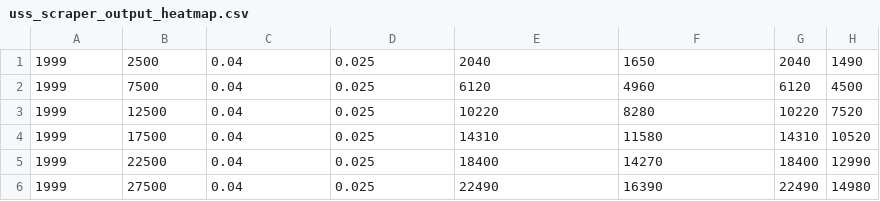
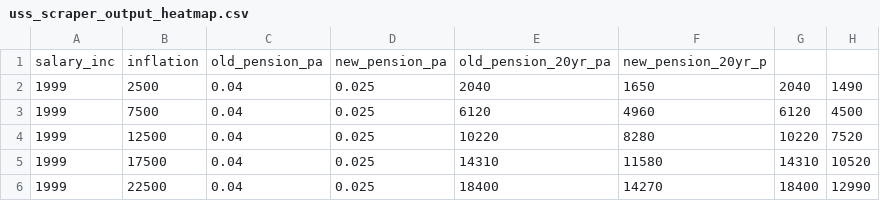
Before and after one commit to SussexUCU/USS, a CSV file: data/heatmap_membership2020/uss_scraper_output_heatmap.csv, drawn as a sheet; only a part is shown; the shorter side is filled out with more unchanged rows; the diff names each change by its address in the sheet, - before the commit and + after, or states it on an @@ line.

Commit message:
Update uss_scraper_output_heatmap.csv

```diff
--- a/data/heatmap_membership2020/uss_scraper_output_heatmap.csv
+++ b/data/heatmap_membership2020/uss_scraper_output_heatmap.csv
+row 1: salary_inc | inflation | old_pension_pa | new_pension_pa | old_pension_20yr_pa | new_pension_20yr_p
```
